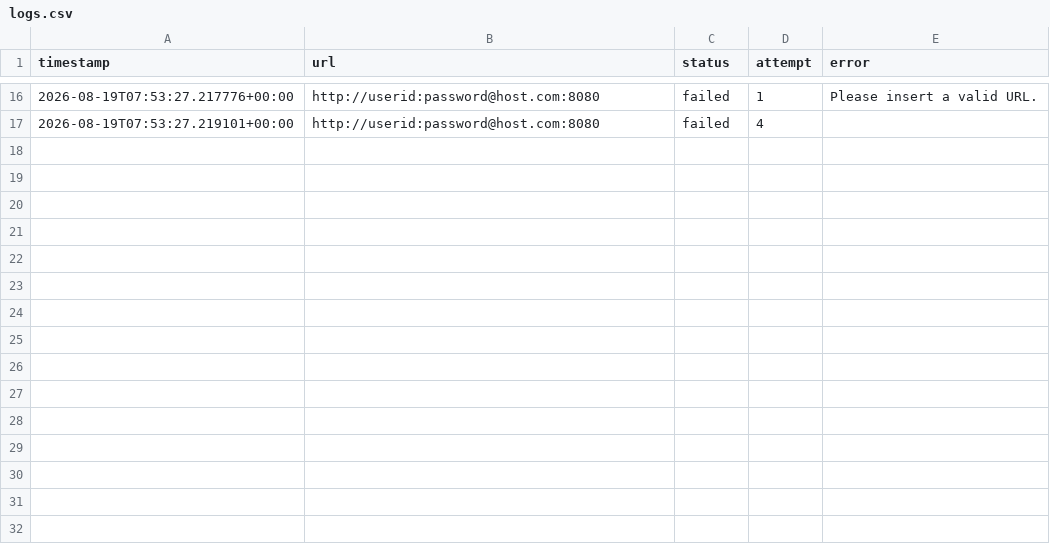
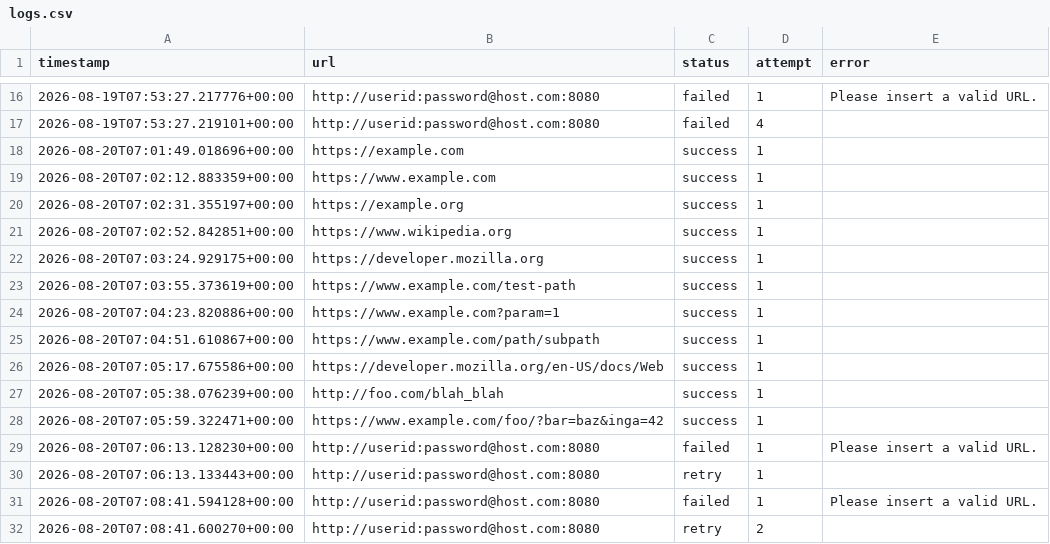
Before and after one commit to alee0510/brave-submit-url-automation, a CSV file: data/logs.csv, drawn as a sheet; only a part is shown, gaps mark what is left out; the diff names each change by its address in the sheet, - before the commit and + after, or states it on an @@ line.

Commit message:
feat: migrate to uv for dependency management, update python to 3.14, and add seed data support

```diff
--- a/data/logs.csv
+++ b/data/logs.csv
+row 18: 2026-08-20T07:01:49.018696+00:00 | https://example.com | success | 1
+row 19: 2026-08-20T07:02:12.883359+00:00 | https://www.example.com | success | 1
+row 20: 2026-08-20T07:02:31.355197+00:00 | https://example.org | success | 1
+row 21: 2026-08-20T07:02:52.842851+00:00 | https://www.wikipedia.org | success | 1
+row 22: 2026-08-20T07:03:24.929175+00:00 | https://developer.mozilla.org | success | 1
+row 23: 2026-08-20T07:03:55.373619+00:00 | https://www.example.com/test-path | success | 1
+row 24: 2026-08-20T07:04:23.820886+00:00 | https://www.example.com?param=1 | success | 1
+row 25: 2026-08-20T07:04:51.610867+00:00 | https://www.example.com/path/subpath | success | 1
+row 26: 2026-08-20T07:05:17.675586+00:00 | https://developer.mozilla.org/en-US/docs/Web | success | 1
+row 27: 2026-08-20T07:05:38.076239+00:00 | http://foo.com/blah_blah | success | 1
+row 28: 2026-08-20T07:05:59.322471+00:00 | https://www.example.com/foo/?bar=baz&inga=42 | success | 1
+row 29: 2026-08-20T07:06:13.128230+00:00 | http://userid:password@host.com:8080 | failed | 1 | Please insert a valid URL.
+row 30: 2026-08-20T07:06:13.133443+00:00 | http://userid:password@host.com:8080 | retry | 1
+row 31: 2026-08-20T07:08:41.594128+00:00 | http://userid:password@host.com:8080 | failed | 1 | Please insert a valid URL.
+row 32: 2026-08-20T07:08:41.600270+00:00 | http://userid:password@host.com:8080 | retry | 2
```
Also changed, not shown: data/urls.csv, 6 other files.
